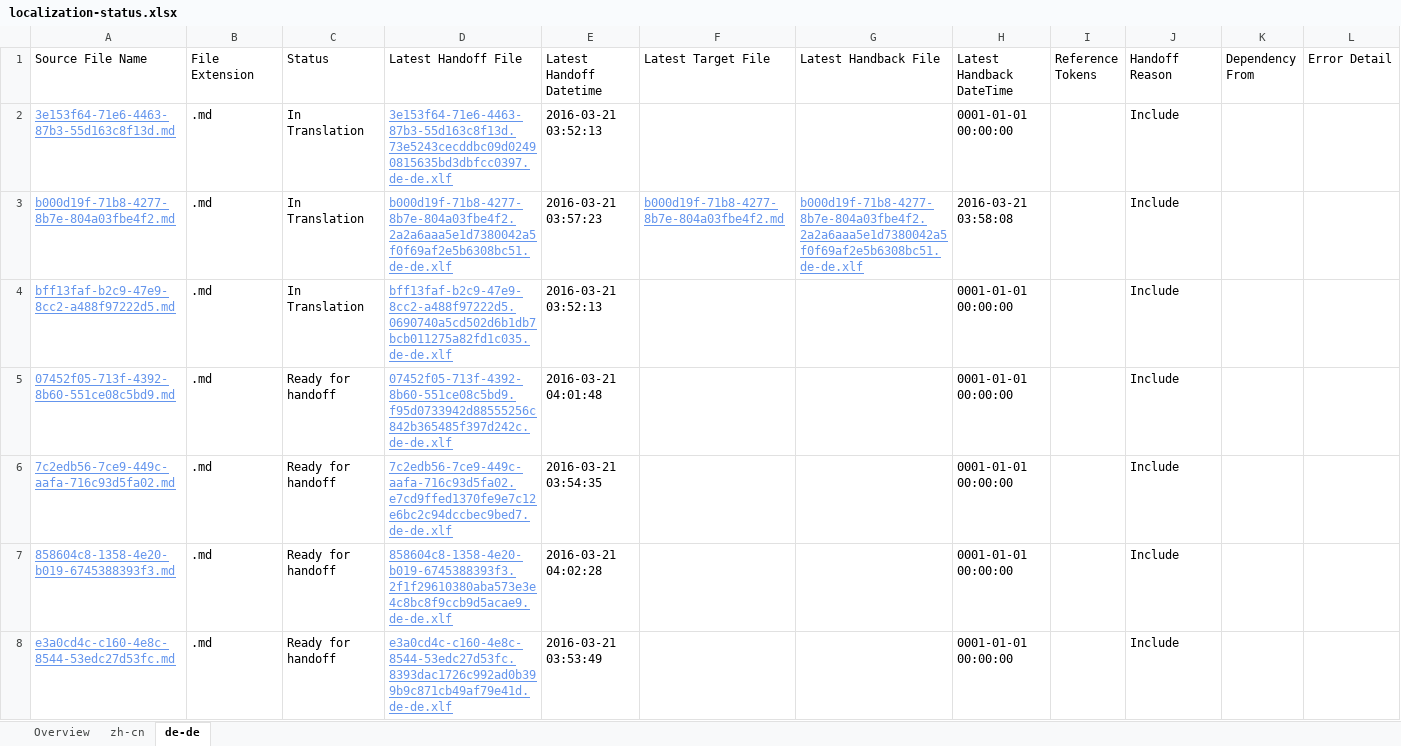
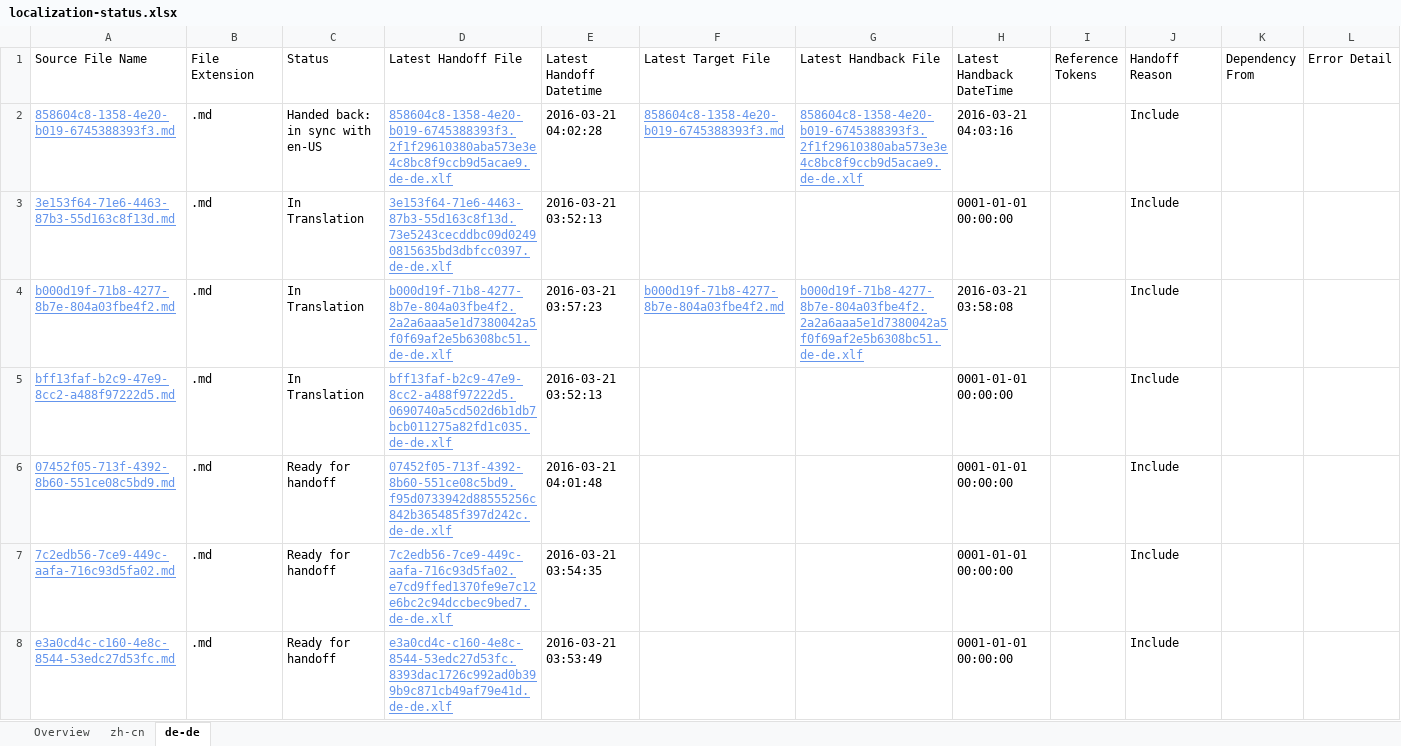
Before and after one commit to OpenLocalizationTestOrg/olhandback, an Excel workbook: ol-handback/OpenLocalizationTest/oltest/yuwzho/localization-status.xlsx, sheet de-de, drawn as a sheet; values as stored, in another font and other column widths than the file's, no borders; table styles not drawn; removed rows and columns are numbered as before the commit, all else as after; the diff names each change by its address in the sheet, - before the commit and + after, or states it on an @@ line.

```diff
--- a/ol-handback/OpenLocalizationTest/oltest/yuwzho/localization-status.xlsx (sheet de-de)
+++ b/ol-handback/OpenLocalizationTest/oltest/yuwzho/localization-status.xlsx (sheet de-de)
+row 2: 858604c8-1358-4e20-b019-6745388393f3.md | .md | Handed back: in sync with en-US | 858604c8-1358-4e20-b019-6745388393f3.2f1f29610380aba573e3e4c8bc8f9ccb9d5acae9.de-de.xlf | 2016-03-21 04:02:28 | 858604c8-1358-4e20-b019-6745388393f3.md | 858604c8-1358-4e20-b019-6745388393f3.2f1f29610380aba573e3e4c8bc8f9ccb9d5acae9.de-de.xlf | 2016-03-21 04:03:16 |  | Include
-row 7: 858604c8-1358-4e20-b019-6745388393f3.md | .md | Ready for handoff | 858604c8-1358-4e20-b019-6745388393f3.2f1f29610380aba573e3e4c8bc8f9ccb9d5acae9.de-de.xlf | 2016-03-21 04:02:28 |  |  | 0001-01-01 00:00:00 |  | Include
```
Also changed, not shown: sheet zh-cn, sheet Overview, 1 other file.
